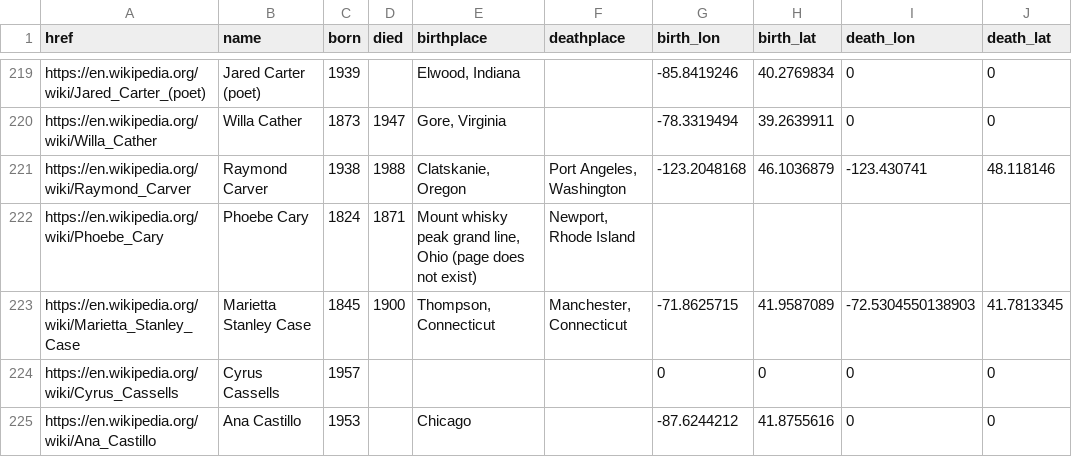
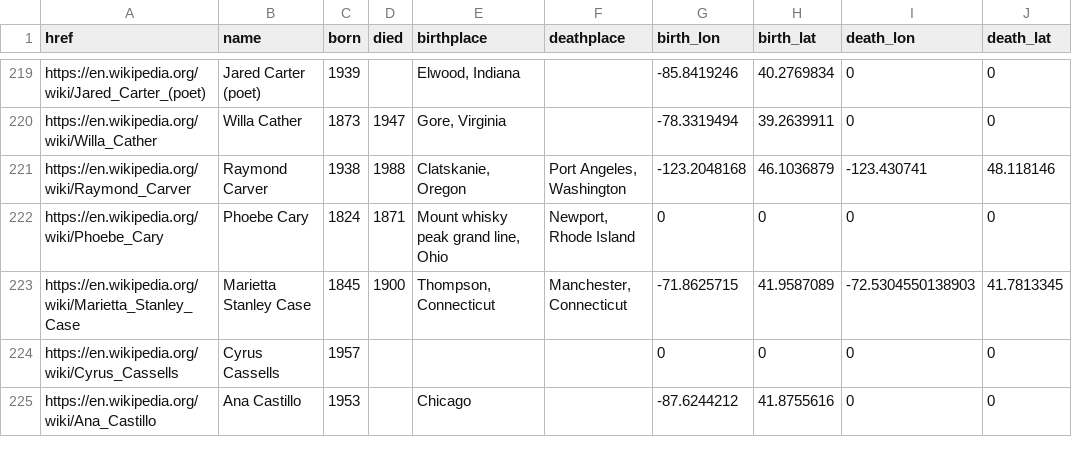
Before and after one commit to briggsreschke/geo-json, a CSV file: poets/poets.csv, drawn as a sheet; only a part is shown, gaps mark what is left out.

Commit message:
Update poets.csv

```diff
--- a/poets/poets.csv
+++ b/poets/poets.csv
@@ -221,3 +221,3 @@ https://en.wikipedia.org/wiki/Willa_Cather,Willa Cather,1873,1947,"Gore, Virgini
 https://en.wikipedia.org/wiki/Raymond_Carver,Raymond Carver,1938,1988,"Clatskanie, Oregon","Port Angeles, Washington",-123.2048168,46.1036879,-123.430741,48.118146
-https://en.wikipedia.org/wiki/Phoebe_Cary,Phoebe Cary,1824,1871,"Mount whisky peak grand line, Ohio (page does not exist)","Newport, Rhode Island"
+https://en.wikipedia.org/wiki/Phoebe_Cary,Phoebe Cary,1824,1871,"Mount whisky peak grand line, Ohio","Newport, Rhode Island", 0, 0, 0, 0
 https://en.wikipedia.org/wiki/Marietta_Stanley_Case,Marietta Stanley Case,1845,1900,"Thompson, Connecticut","Manchester, Connecticut",-71.8625715,41.9587089,-72.5304550138903,41.7813345
```
